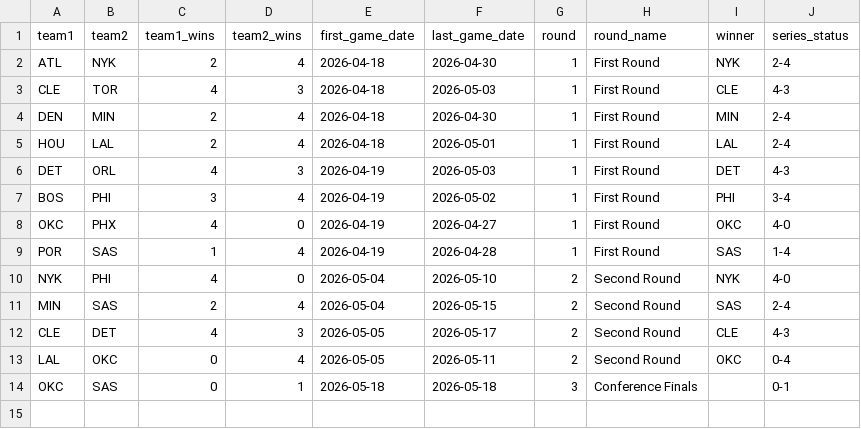
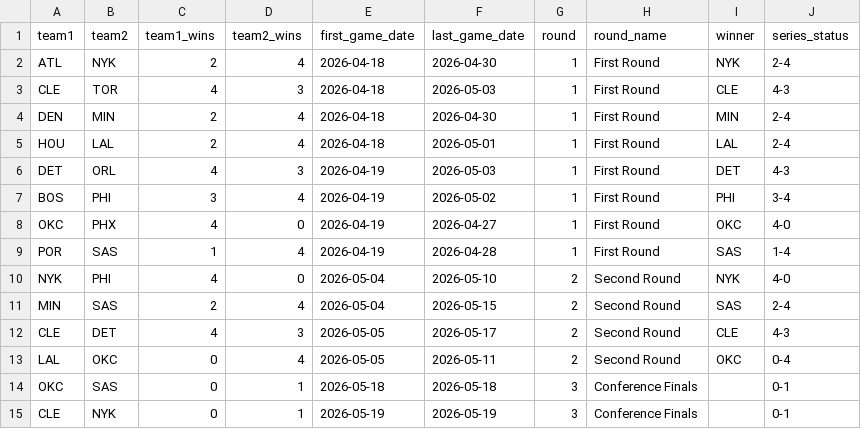
Before and after one commit to fuku8/nba-data, a CSV file: data/po_series.csv, drawn as a sheet.

```diff
--- a/data/po_series.csv
+++ b/data/po_series.csv
@@ -14 +14,2 @@ LAL,OKC,0,4,2026-05-05,2026-05-11,2,Second Round,OKC,0-4
 OKC,SAS,0,1,2026-05-18,2026-05-18,3,Conference Finals,,0-1
+CLE,NYK,0,1,2026-05-19,2026-05-19,3,Conference Finals,,0-1
```
Also changed, not shown: data/player_advanced.csv, data/player_per_game.csv, 6 other files.
